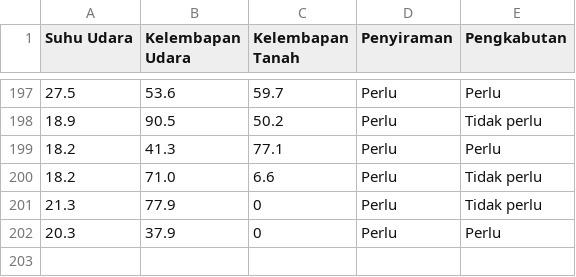
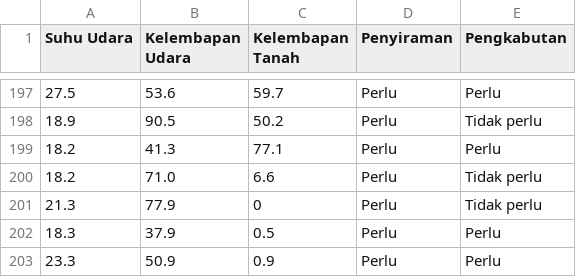
Before and after one commit to madamroger007/flask-penyiraman-dan-pengkabutan, a CSV file: app/src/services/sensor_data.csv, drawn as a sheet; only a part is shown, gaps mark what is left out.

```diff
--- a/app/src/services/sensor_data.csv
+++ b/app/src/services/sensor_data.csv
@@ -201,2 +201,3 @@ Suhu Udara,Kelembapan Udara,Kelembapan Tanah,Penyiraman,Pengkabutan
 21.3,77.9,0,Perlu,Tidak perlu
-20.3,37.9,0,Perlu,Perlu
+18.3,37.9,0.5,Perlu,Perlu
+23.3,50.9,0.9,Perlu,Perlu
```
Also changed, not shown: 2 other files.
